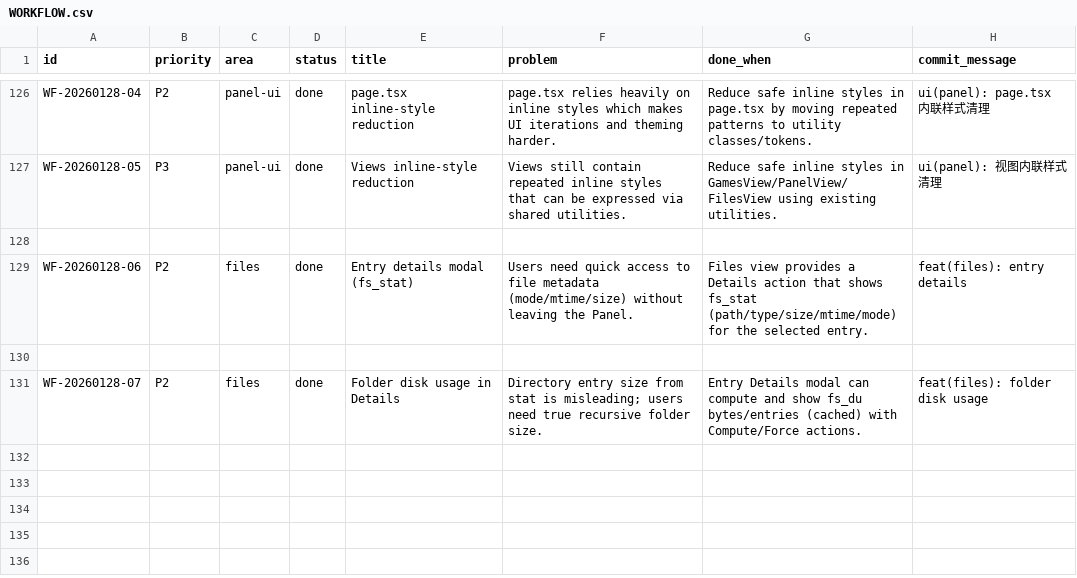
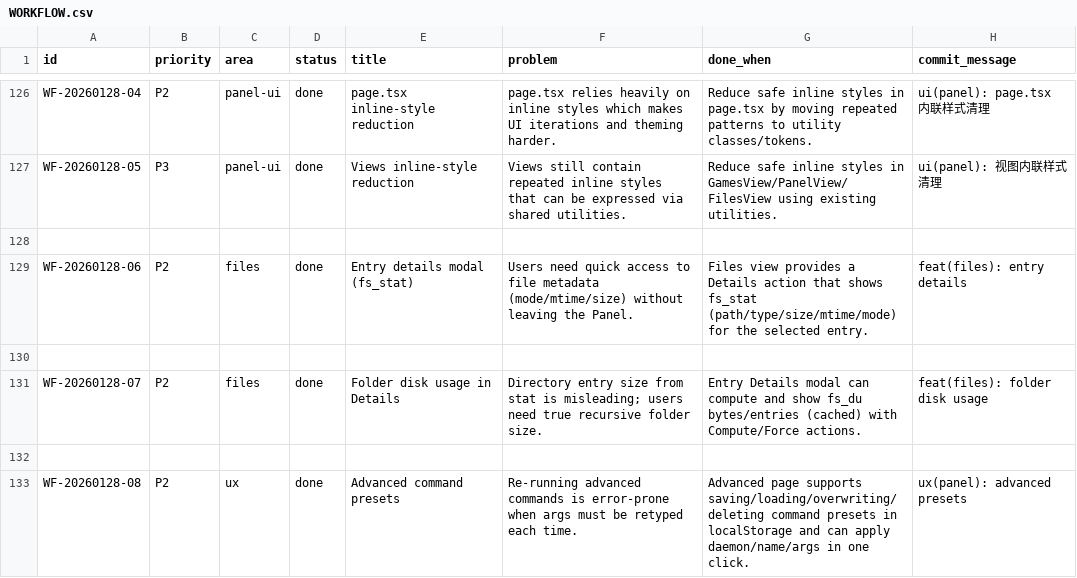
Before and after one commit to Ign1x/Alloy, a CSV file: WORKFLOW.csv, drawn as a sheet; only a part is shown, gaps mark what is left out; the diff names each change by its address in the sheet, - before the commit and + after, or states it on an @@ line.

```diff
--- a/WORKFLOW.csv
+++ b/WORKFLOW.csv
+row 132: (empty)
+row 133: WF-20260128-08 | P2 | ux | done | Advanced command presets | Re-running advanced commands is error-prone when args must be retyped each time. | Advanced page supports saving/loading/overwriting/deleting command presets in localStorage and can apply daemon/name/args in one click. | ux(panel): advanced presets
```
Also changed, not shown: 1 other file.
